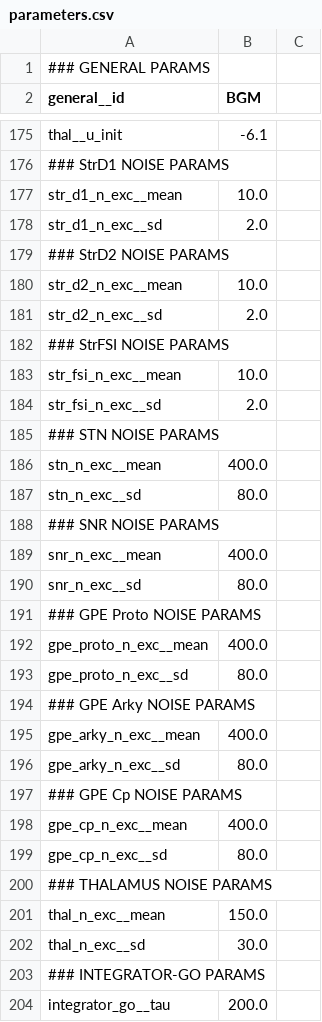
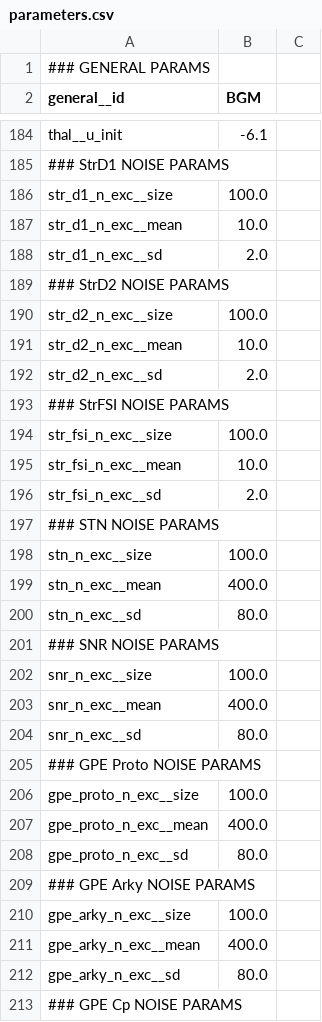
Before and after one commit to Olimaol/BGM_22, a CSV file: model_package/BGM_22/parameters.csv, drawn as a sheet; only a part is shown, gaps mark what is left out; the shorter side is filled out with more unchanged rows; the diff covers the shown part only.

```diff
--- a/model_package/BGM_22/parameters.csv
+++ b/model_package/BGM_22/parameters.csv
@@ -176,0 +186 @@ thal__u_init,-6.1,
+str_d1_n_exc__size,100.0
@@ -179,0 +190 @@ str_d1_n_exc__sd,2.0,
+str_d2_n_exc__size,100.0
@@ -182,0 +194 @@ str_d2_n_exc__sd,2.0,
+str_fsi_n_exc__size,100.0
@@ -185,0 +198 @@ str_fsi_n_exc__sd,2.0,
+stn_n_exc__size,100.0
@@ -188,0 +202 @@ stn_n_exc__sd,80.0,
+snr_n_exc__size,100.0
@@ -191,0 +206 @@ snr_n_exc__sd,80.0,
+gpe_proto_n_exc__size,100.0
@@ -194,0 +210 @@ gpe_proto_n_exc__sd,80.0,
+gpe_arky_n_exc__size,100.0
```
Also changed, not shown: 56 added rows, 9 removed rows and 19 edited cells elsewhere in this file, 1 other file.
